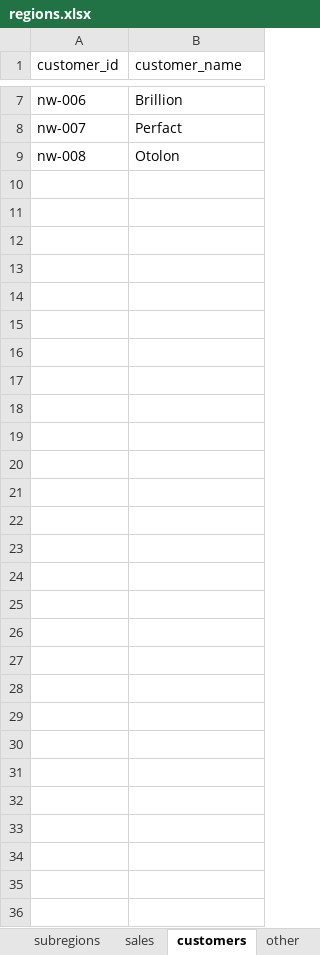
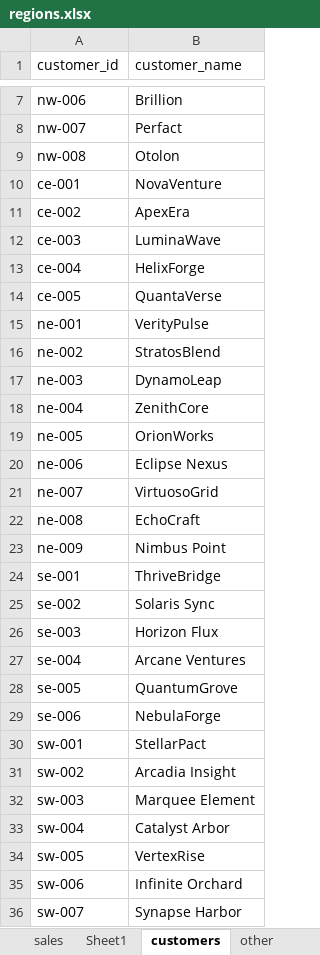
Before and after one commit to pawelkulakowski/powerbi_portfolio_project_five, an Excel workbook: regions.xlsx, sheet customers, drawn as a sheet; only a part is shown, gaps mark what is left out; values as stored, in another font and other column widths than the file's, no borders; the diff names each change by its address in the sheet, - before the commit and + after, or states it on an @@ line.

```diff
--- a/regions.xlsx (sheet customers)
+++ b/regions.xlsx (sheet customers)
+sheet tab: Sheet1
+row 10: ce-001 | NovaVenture
+row 11: ce-002 | ApexEra
+row 12: ce-003 | LuminaWave
+row 13: ce-004 | HelixForge
+row 14: ce-005 | QuantaVerse
+row 15: ne-001 | VerityPulse
+row 16: ne-002 | StratosBlend
+row 17: ne-003 | DynamoLeap
+row 18: ne-004 | ZenithCore
+row 19: ne-005 | OrionWorks
+row 20: ne-006 | Eclipse Nexus
+row 21: ne-007 | VirtuosoGrid
+row 22: ne-008 | EchoCraft
+row 23: ne-009 | Nimbus Point
+row 24: se-001 | ThriveBridge
+row 25: se-002 | Solaris Sync
+row 26: se-003 | Horizon Flux
+row 27: se-004 | Arcane Ventures
+row 28: se-005 | QuantumGrove
+row 29: se-006 | NebulaForge
+row 30: sw-001 | StellarPact
+row 31: sw-002 | Arcadia Insight
+row 32: sw-003 | Marquee Element
+row 33: sw-004 | Catalyst Arbor
+row 34: sw-005 | VertexRise
+row 35: sw-006 | Infinite Orchard
+row 36: sw-007 | Synapse Harbor
```
Also changed, not shown: sheet sales, sheet regions, sheet subregions, 5 other files.
